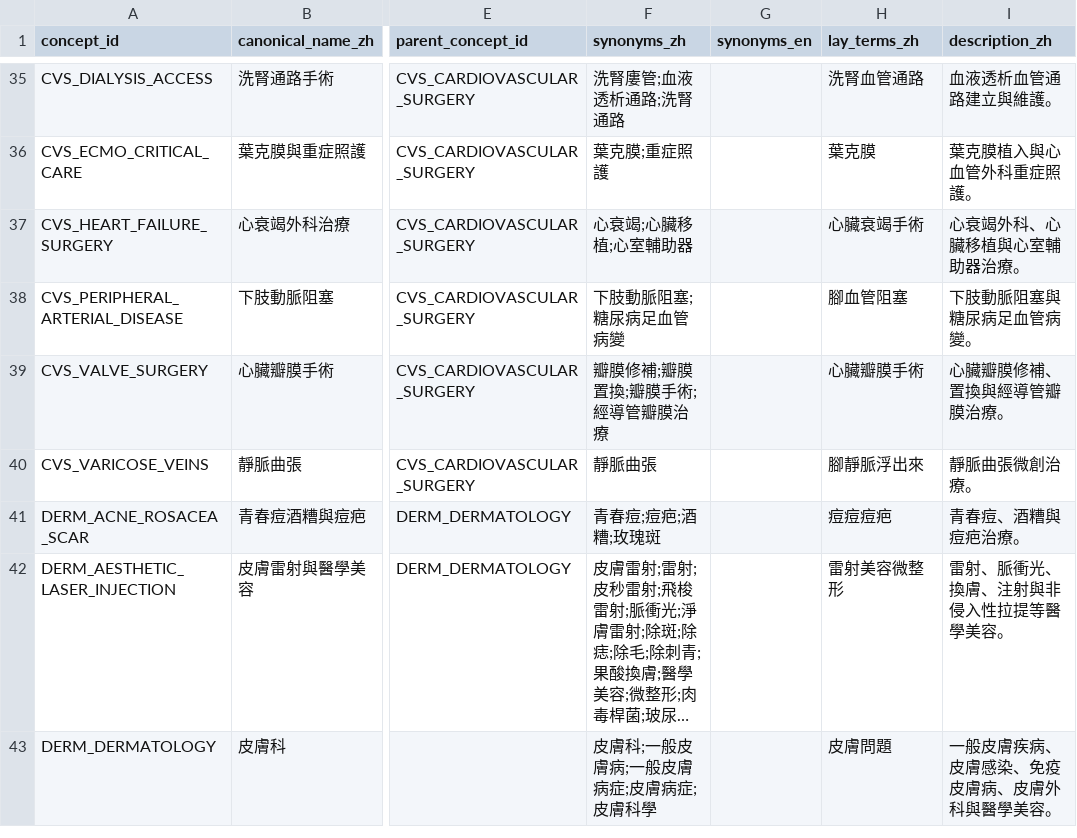
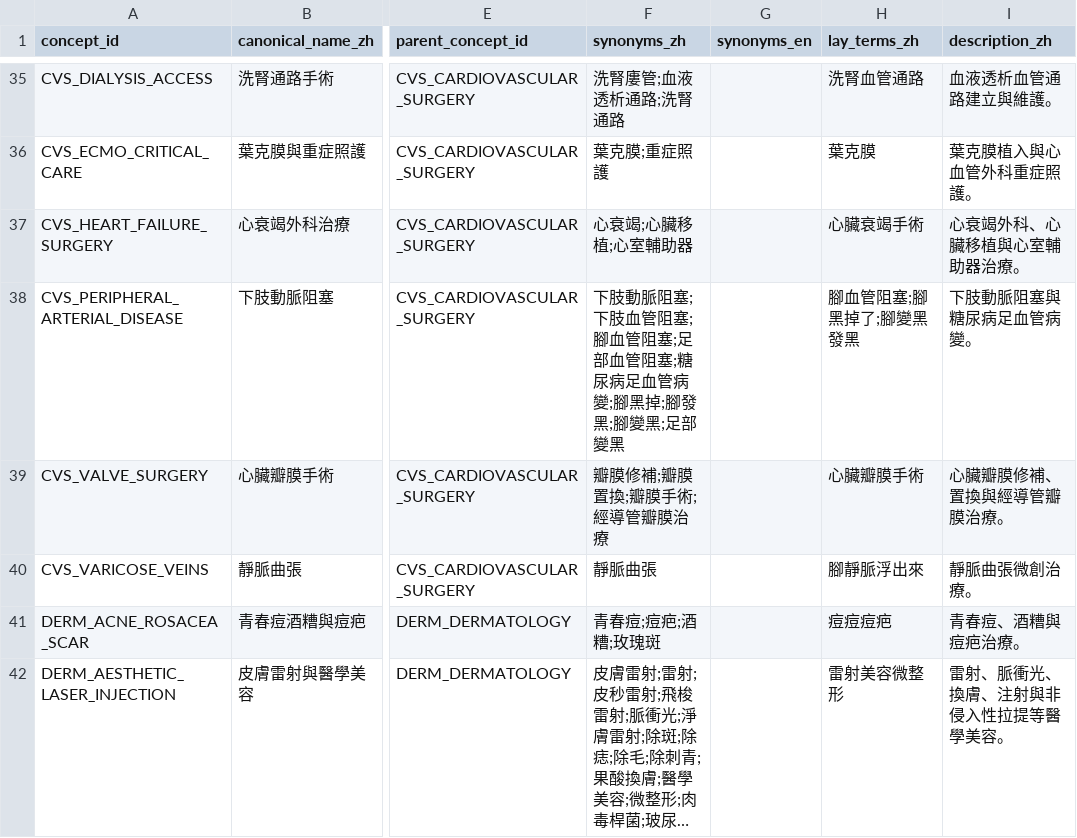
Before and after one commit to wenxxi/doctor-matching-agent, a CSV file: data/processed/medical_concepts.csv, drawn as a sheet; only a part is shown, gaps mark what is left out; the shorter side is filled out with more unchanged rows; long unchanged cells end in …; the diff names each change by its address in the sheet, - before the commit and + after, or states it on an @@ line.

```diff
--- a/data/processed/medical_concepts.csv
+++ b/data/processed/medical_concepts.csv
-F38 (synonyms_zh): 下肢動脈阻塞;糖尿病足血管病變
+F38 (synonyms_zh): 下肢動脈阻塞;下肢血管阻塞;腳血管阻塞;足部血管阻塞;糖尿病足血管病變;腳黑掉;腳發黑;腳變黑;足部變黑
-H38 (lay_terms_zh): 腳血管阻塞
+H38 (lay_terms_zh): 腳血管阻塞;腳黑掉了;腳變黑發黑
```
Also changed, not shown: data/evaluation/recommendation_eval_cases.csv, 2 other files.
